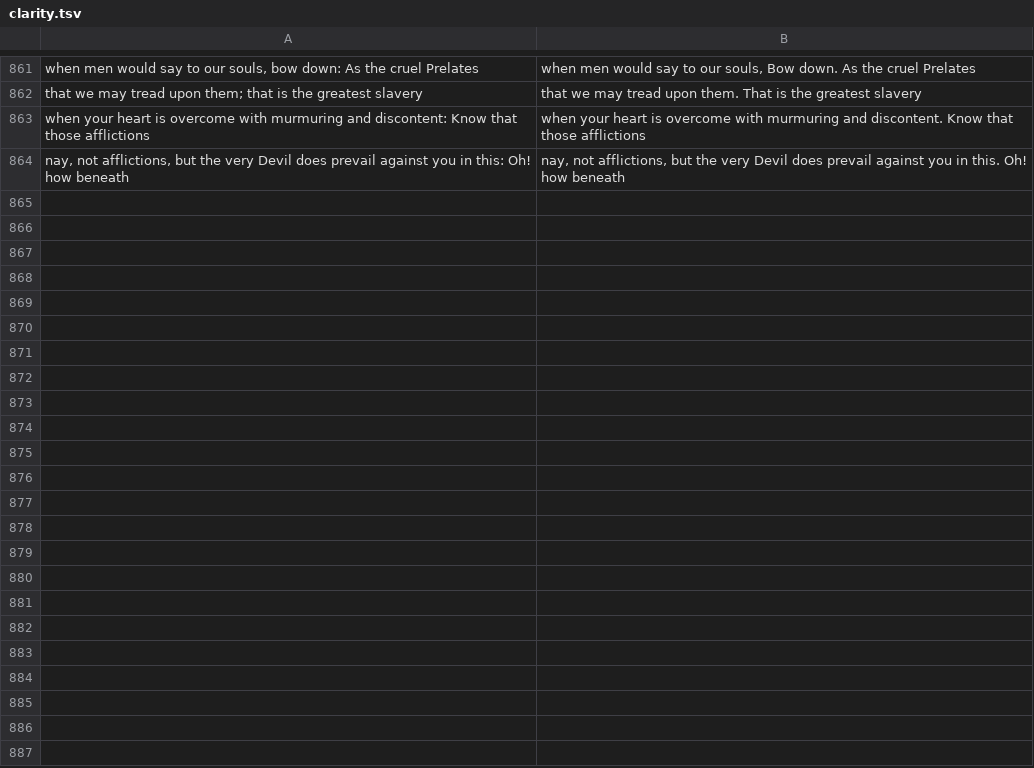
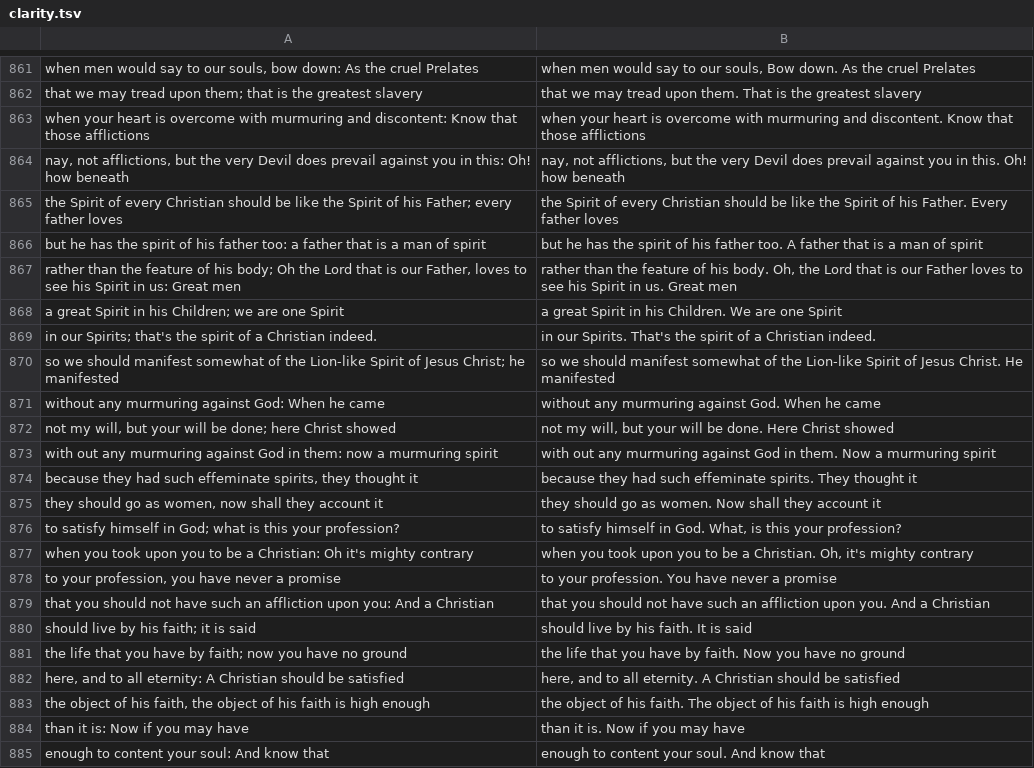
Before and after one commit to rfrmd/schriftohr-books, a TSV file: books/rare-jewel-of-christian-contentment/clarity.tsv, drawn as a sheet; only a part is shown, gaps mark what is left out; the diff names each change by its address in the sheet, - before the commit and + after, or states it on an @@ line.

Commit message:
Rare Jewel: clarity pass for Sermon VII complete

```diff
--- a/books/rare-jewel-of-christian-contentment/clarity.tsv
+++ b/books/rare-jewel-of-christian-contentment/clarity.tsv
+row 865: the Spirit of every Christian should be like the Spirit of his Father; every father loves | the Spirit of every Christian should be like the Spirit of his Father. Every father loves
+row 866: but he has the spirit of his father too: a father that is a man of spirit | but he has the spirit of his father too. A father that is a man of spirit
+row 867: rather than the feature of his body; Oh the Lord that is our Father, loves to see his Spirit in us: Great men | rather than the feature of his body. Oh, the Lord that is our Father loves to see his Spirit in us. Great men
+row 868: a great Spirit in his Children; we are one Spirit | a great Spirit in his Children. We are one Spirit
+row 869: in our Spirits; that's the spirit of a Christian indeed. | in our Spirits. That's the spirit of a Christian indeed.
+row 870: so we should manifest somewhat of the Lion-like Spirit of Jesus Christ; he manifested | so we should manifest somewhat of the Lion-like Spirit of Jesus Christ. He manifested
+row 871: without any murmuring against God: When he came | without any murmuring against God. When he came
+row 872: not my will, but your will be done; here Christ showed | not my will, but your will be done. Here Christ showed
+row 873: with out any murmuring against God in them: now a murmuring spirit | with out any murmuring against God in them. Now a murmuring spirit
+row 874: because they had such effeminate spirits, they thought it | because they had such effeminate spirits. They thought it
+row 875: they should go as women, now shall they account it | they should go as women. Now shall they account it
+row 876: to satisfy himself in God; what is this your profession? | to satisfy himself in God. What, is this your profession?
+row 877: when you took upon you to be a Christian: Oh it's mighty contrary | when you took upon you to be a Christian. Oh, it's mighty contrary
+row 878: to your profession, you have never a promise | to your profession. You have never a promise
+row 879: that you should not have such an affliction upon you: And a Christian | that you should not have such an affliction upon you. And a Christian
+row 880: should live by his faith; it is said | should live by his faith. It is said
+row 881: the life that you have by faith; now you have no ground | the life that you have by faith. Now you have no ground
+row 882: here, and to all eternity: A Christian should be satisfied | here, and to all eternity. A Christian should be satisfied
+row 883: the object of his faith, the object of his faith is high enough | the object of his faith. The object of his faith is high enough
+row 884: than it is: Now if you may have | than it is. Now if you may have
+row 885: enough to content your soul: And know that | enough to content your soul. And know that
```
Also changed, not shown: books/rare-jewel-of-christian-contentment/grammar.tsv.
